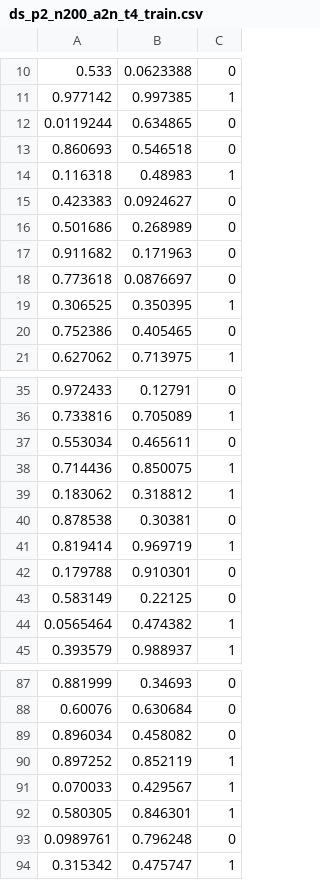
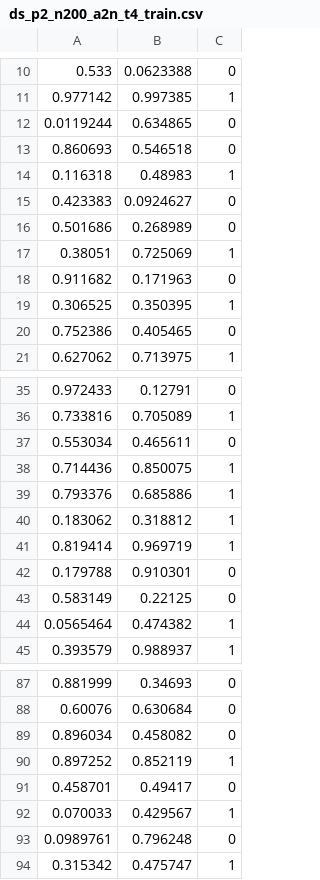
Before and after one commit to iagozag/programmingSubjects, a CSV file: machine_learning_via_linear_algebra_and_optimization/optimal_classification_trees/oct_project/data/ds_p2_n200_a2n_t4_train.csv, drawn as a sheet; only a part is shown, gaps mark what is left out.

```diff
--- a/machine_learning_via_linear_algebra_and_optimization/optimal_classification_trees/oct_project/data/ds_p2_n200_a2n_t4_train.csv
+++ b/machine_learning_via_linear_algebra_and_optimization/optimal_classification_trees/oct_project/data/ds_p2_n200_a2n_t4_train.csv
@@ -16,4 +16,4 @@
 0.501686,0.268989,0
+0.38051,0.725069,1
 0.911682,0.171963,0
-0.773618,0.0876697,0
 0.306525,0.350395,1
@@ -38,4 +38,4 @@
 0.714436,0.850075,1
+0.793376,0.685886,1
 0.183062,0.318812,1
-0.878538,0.30381,0
 0.819414,0.969719,1
@@ -90,4 +90,4 @@
 0.897252,0.852119,1
+0.458701,0.49417,0
 0.070033,0.429567,1
-0.580305,0.846301,1
 0.0989761,0.796248,0
```
Also changed, not shown: machine_learning_via_linear_algebra_and_optimization/optimal_classification_trees/oct_project/data/ds_p2_n200_a2n_t4_val.csv, machine_learning_via_linear_algebra_and_optimization/optimal_classification_trees/oct_project/data/ds_p6_n200_a0_t0_train.csv, 39 other files.
